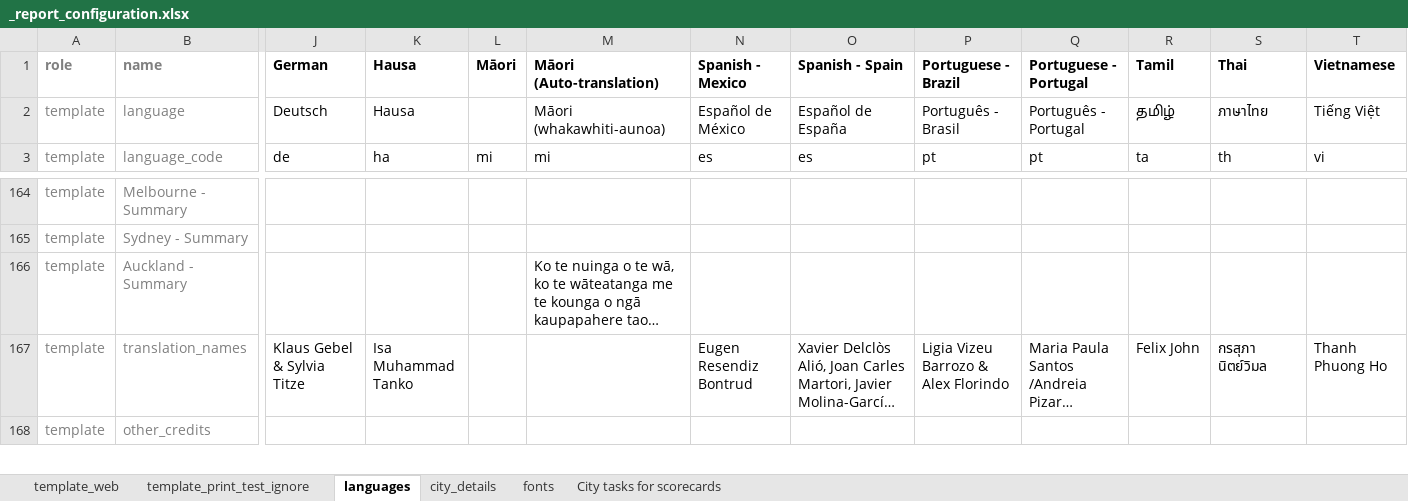
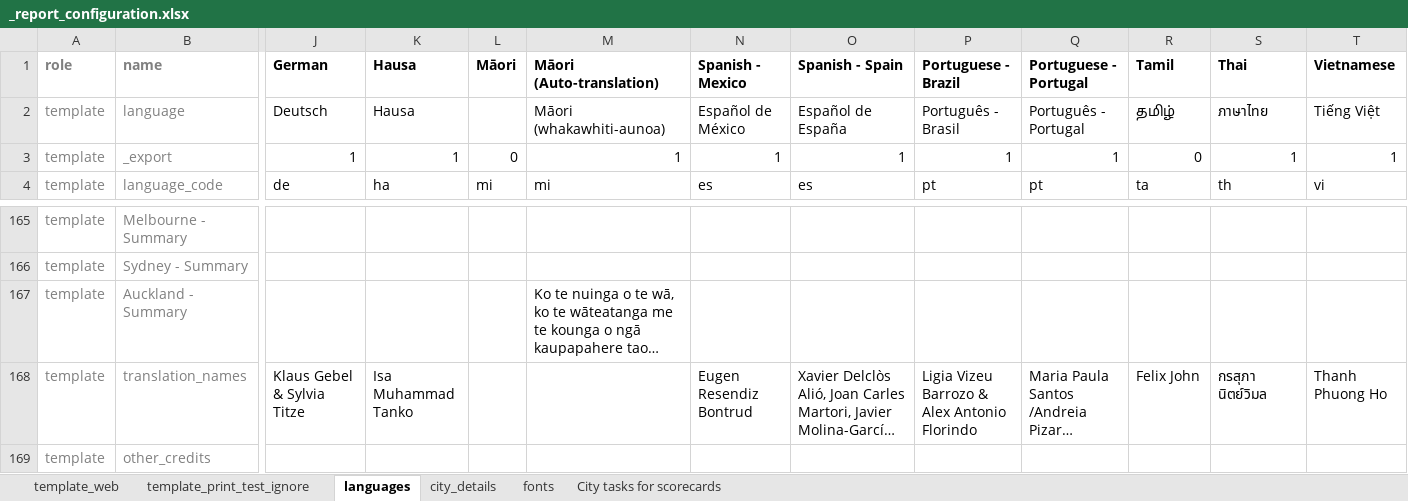
Before and after one commit to global-healthy-liveable-cities/global_scorecards, an Excel workbook: _report_configuration.xlsx, sheet languages, drawn as a sheet; only a part is shown, gaps mark what is left out; long unchanged cells end in …; values as stored, in another font and other column widths than the file's, no borders; conditional formats not drawn; addresses are those after the commit; rows hold the shown columns only; the diff names each change by its address in the sheet, - before the commit and + after, or states it on an @@ line.

Commit message:
additional formatting for web and print templates (partially moving towards #14, or at least demonstrating that its possible)

```diff
--- a/_report_configuration.xlsx (sheet languages)
+++ b/_report_configuration.xlsx (sheet languages)
+row 3: template | _export | 1 | 1 | 0 | 1 | 1 | 1 | 1 | 1 | 0 | 1 | 1
-P168 (Portuguese - Brazil): Ligia Vizeu Barrozo & Alex Florindo
+P168 (Portuguese - Brazil): Ligia Vizeu Barrozo & Alex Antonio Florindo
```
Also changed, not shown: sheet template_print_test_ignore, sheet template_web, sheet city_details, formulas that keep their value, 1 other file.
